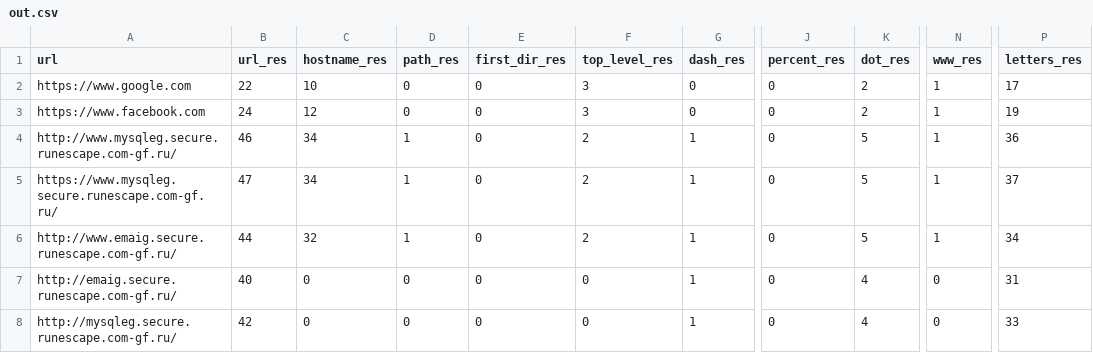
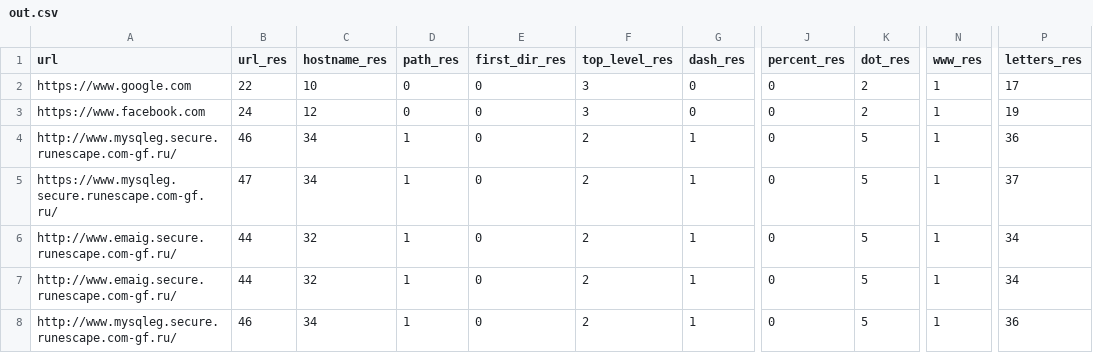
Before and after one commit to MahumAzeem/malicious-domain-detection-using-ml, a CSV file: out.csv, drawn as a sheet; only a part is shown, gaps mark what is left out; the diff names each change by its address in the sheet, - before the commit and + after, or states it on an @@ line.

```diff
--- a/out.csv
+++ b/out.csv
-A7 (url): http://emaig.secure.runescape.com-gf.ru/
+A7 (url): http://www.emaig.secure.runescape.com-gf.ru/
-B7 (url_res): 40
+B7 (url_res): 44
-C7 (hostname_res): 0
+C7 (hostname_res): 32
-D7:D8 (path_res): 0
+D7:D8 (path_res): 1
-F7:F8 (top_level_res): 0
+F7:F8 (top_level_res): 2
-K7:K8 (dot_res): 4
+K7:K8 (dot_res): 5
-N7:N8 (www_res): 0
+N7:N8 (www_res): 1
-P7 (letters_res): 31
+P7 (letters_res): 34
-A8 (url): http://mysqleg.secure.runescape.com-gf.ru/
+A8 (url): http://www.mysqleg.secure.runescape.com-gf.ru/
-B8 (url_res): 42
+B8 (url_res): 46
-C8 (hostname_res): 0
+C8 (hostname_res): 34
-P8 (letters_res): 33
+P8 (letters_res): 36
```
Also changed, not shown: 1 other file.
